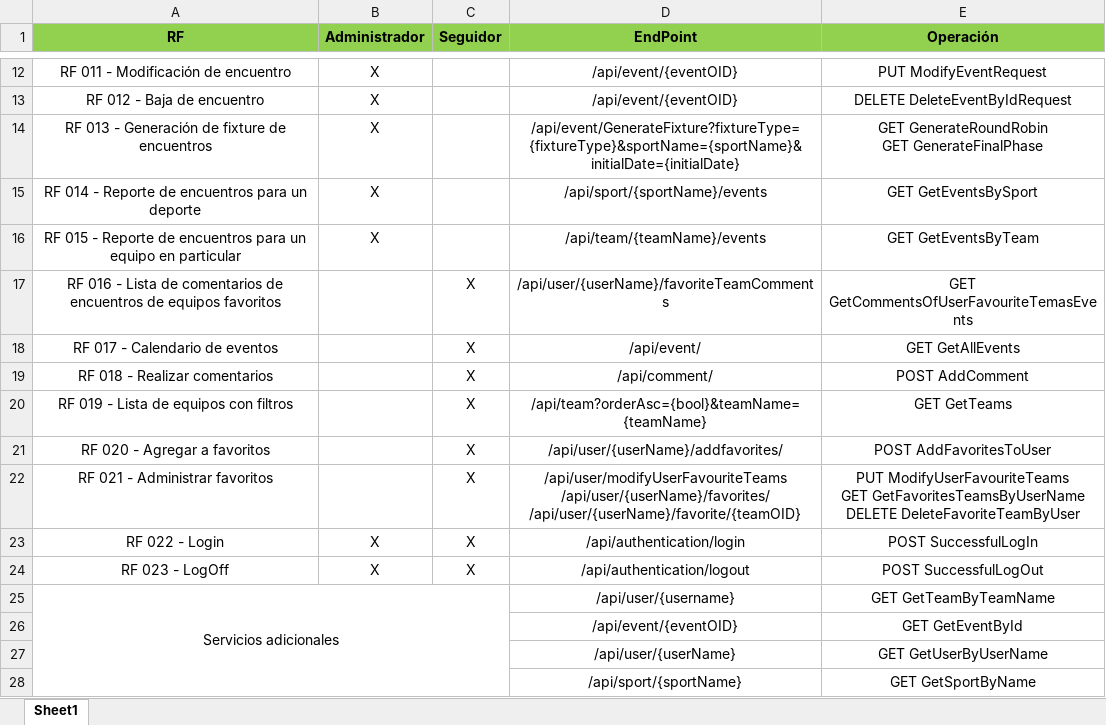
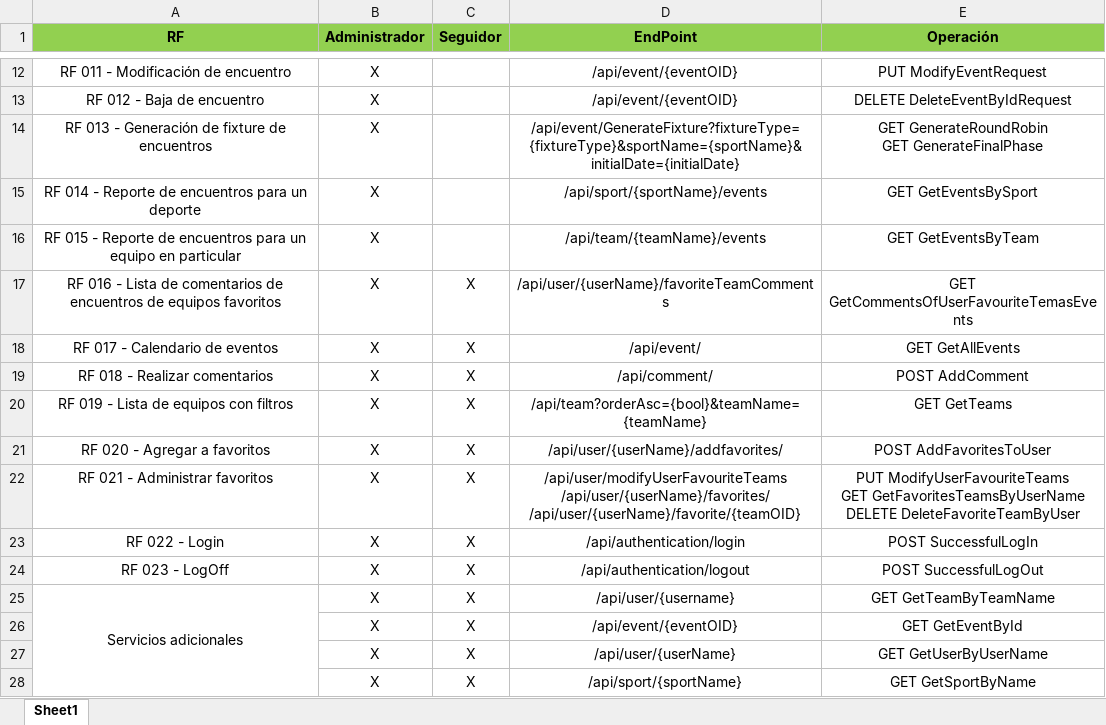
Before and after one commit to santidiaz/DA2_Obligatorio, an Excel workbook: Documentación/Diccionario.xlsx, sheet Sheet1, drawn as a sheet; only a part is shown, gaps mark what is left out; values as stored, in another font and other column widths than the file's, no borders; the diff names each change by its address in the sheet, - before the commit and + after, or states it on an @@ line.

Commit message:
Se agregan documento de obligatorio y diccionario de servicios ajustado.

```diff
--- a/Documentación/Diccionario.xlsx (sheet Sheet1)
+++ b/Documentación/Diccionario.xlsx (sheet Sheet1)
-B17:B22 (Administrador): (empty)
+B17:B22 (Administrador): X
-A25:C28 merged
+A25:A28 merged
-B25:B28 (Administrador): (empty)
+B25:B28 (Administrador): X
-C25:C28 (Seguidor): (empty)
+C25:C28 (Seguidor): X
```
Also changed, not shown: 2 other files.
